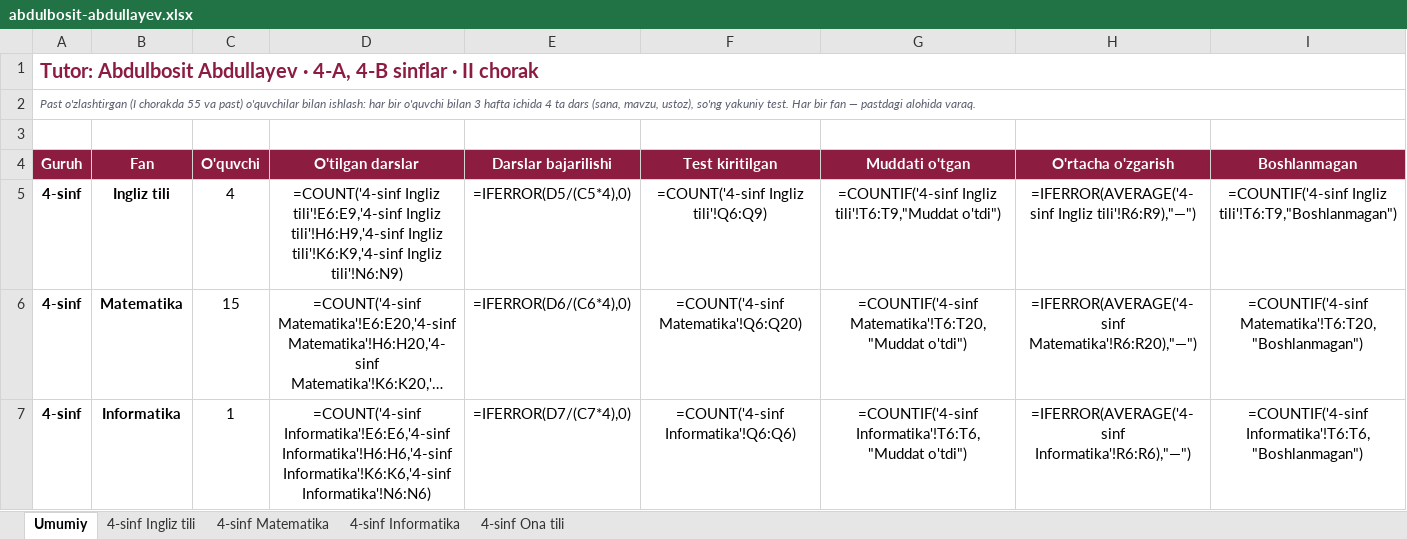
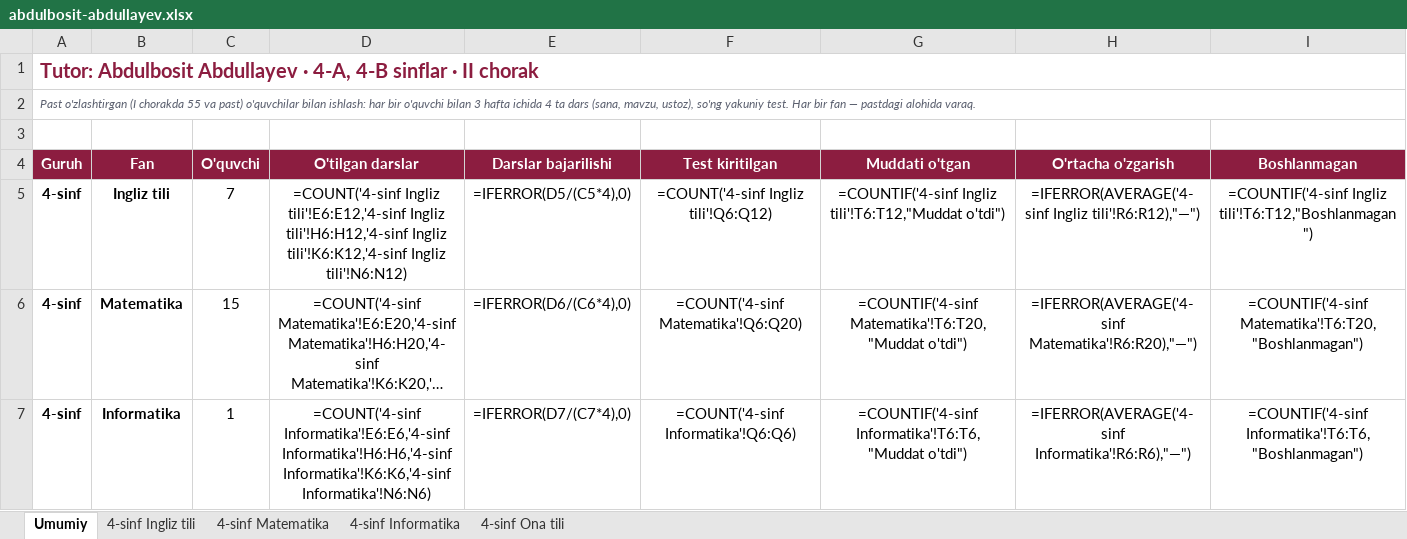
Before and after one commit to ilkhomjon2001/1-chorak_nt, an Excel workbook: tutorlar/abdulbosit-abdullayev.xlsx, sheet Umumiy, drawn as a sheet; only a part is shown; long unchanged cells end in …; values as stored, in another font and other column widths than the file's, no borders; formulas without a stored value are shown as written; the diff names each change by its address in the sheet, - before the commit and + after, or states it on an @@ line.

```diff
--- a/tutorlar/abdulbosit-abdullayev.xlsx (sheet Umumiy)
+++ b/tutorlar/abdulbosit-abdullayev.xlsx (sheet Umumiy)
-C5 (O'quvchi): 4
+C5 (O'quvchi): 7
-D5 (O'tilgan darslar): =COUNT('4-sinf Ingliz tili'!E6:E9,'4-sinf Ingliz tili'!H6:H9,'4-sinf Ingliz tili'!K6:K9,'4-sinf Ingliz tili'!N6:N9)
+D5 (O'tilgan darslar): =COUNT('4-sinf Ingliz tili'!E6:E12,'4-sinf Ingliz tili'!H6:H12,'4-sinf Ingliz tili'!K6:K12,'4-sinf Ingliz tili'!N6:N12)
-F5 (Test kiritilgan): =COUNT('4-sinf Ingliz tili'!Q6:Q9)
+F5 (Test kiritilgan): =COUNT('4-sinf Ingliz tili'!Q6:Q12)
-G5 (Muddati o'tgan): =COUNTIF('4-sinf Ingliz tili'!T6:T9,"Muddat o'tdi")
+G5 (Muddati o'tgan): =COUNTIF('4-sinf Ingliz tili'!T6:T12,"Muddat o'tdi")
-H5 (O'rtacha o'zgarish): =IFERROR(AVERAGE('4-sinf Ingliz tili'!R6:R9),"—")
+H5 (O'rtacha o'zgarish): =IFERROR(AVERAGE('4-sinf Ingliz tili'!R6:R12),"—")
-I5 (Boshlanmagan): =COUNTIF('4-sinf Ingliz tili'!T6:T9,"Boshlanmagan")
+I5 (Boshlanmagan): =COUNTIF('4-sinf Ingliz tili'!T6:T12,"Boshlanmagan")
```
Also changed, not shown: sheet 4-sinf Ingliz tili, tutorlar/fayzullo-abdulazizov.xlsx, tutorlar/hidoyatxon-nizomjanova.xlsx, 17 other files.
